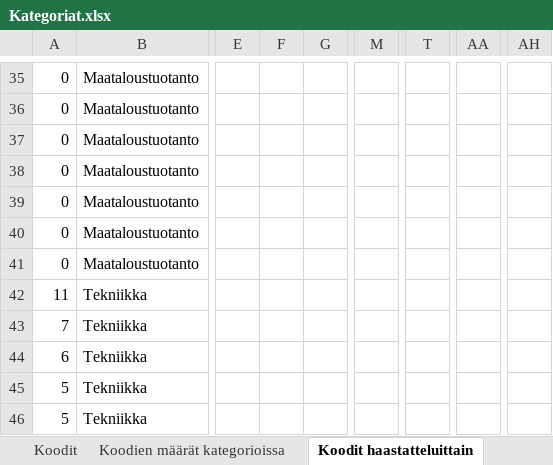
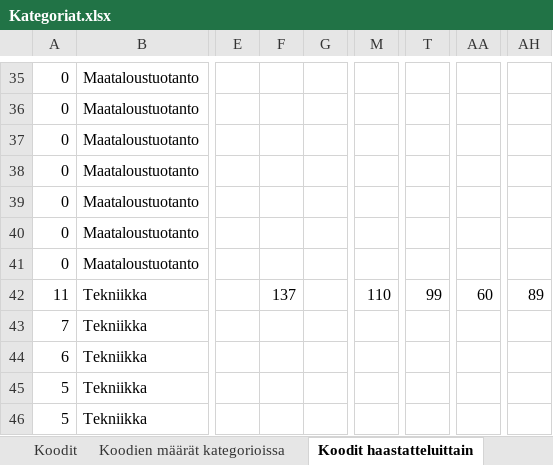
Before and after one commit to tpolvinen/Agri, an Excel workbook: Other_Notes/Kategoriat.xlsx, sheet Koodit haastatteluittain, drawn as a sheet; only a part is shown, gaps mark what is left out; values as stored, in another font and other column widths than the file's, no borders; charts and pictures and conditional formats not drawn; the diff names each change by its address in the sheet, - before the commit and + after, or states it on an @@ line.

```diff
--- a/Other_Notes/Kategoriat.xlsx (sheet Koodit haastatteluittain)
+++ b/Other_Notes/Kategoriat.xlsx (sheet Koodit haastatteluittain)
-F42: (empty)
+F42: 137
-M42: (empty)
+M42: 110
-T42: (empty)
+T42: 99
-AA42: (empty)
+AA42: 60
-AH42: (empty)
+AH42: 89
```
Also changed, not shown: charts or pictures, 2 other files.
